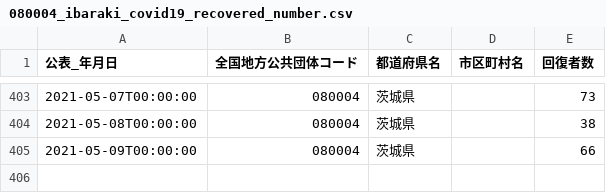
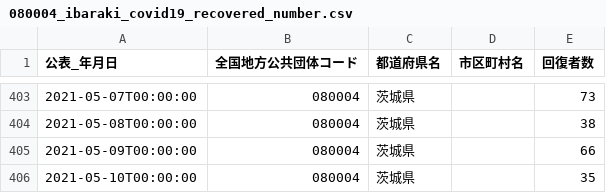
Before and after one commit to a01sa01to/my-website, a CSV file: default/opendata/data/covid19_ibaraki/080004_ibaraki_covid19_recovered_number.csv, drawn as a sheet; only a part is shown, gaps mark what is left out.

```diff
--- a/default/opendata/data/covid19_ibaraki/080004_ibaraki_covid19_recovered_number.csv
+++ b/default/opendata/data/covid19_ibaraki/080004_ibaraki_covid19_recovered_number.csv
@@ -405 +405,2 @@
 2021-05-09T00:00:00,080004,茨城県,,66
+2021-05-10T00:00:00,080004,茨城県,,35
```
Also changed, not shown: 5 other files.
